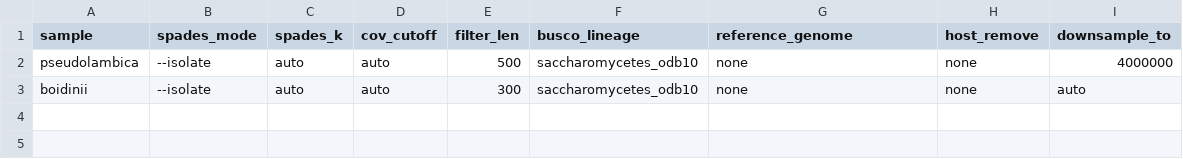
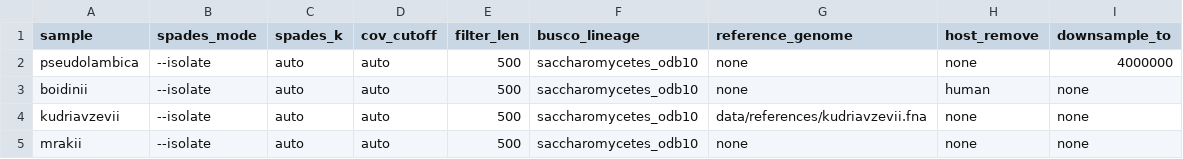
Before and after one commit to PauloSchreiner/GenomasLBCM, a TSV file: samples.tsv, drawn as a sheet.

```diff
--- a/samples.tsv
+++ b/samples.tsv
@@ -2,2 +2,4 @@ sample	spades_mode	spades_k	cov_cutoff	filter_len	busco_lineage	reference_genome
 pseudolambica	--isolate	auto	auto	500	saccharomycetes_odb10	none	none	4000000
-boidinii	--isolate	auto	auto	300	saccharomycetes_odb10	none	none	auto
+boidinii	--isolate	auto	auto	500	saccharomycetes_odb10	none	human	none
+kudriavzevii	--isolate	auto	auto	500	saccharomycetes_odb10	data/references/kudriavzevii.fna	none	none
+mrakii	--isolate	auto	auto	500	saccharomycetes_odb10	none	none	none
```
Also changed, not shown: 4 other files.
